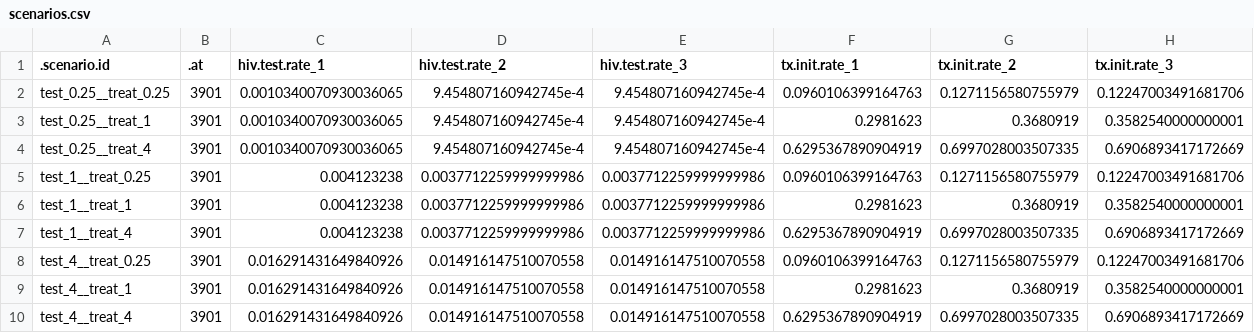
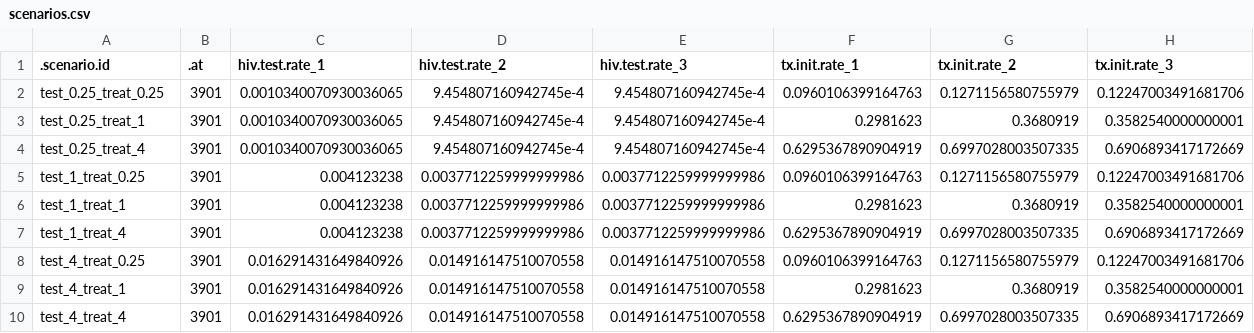
Before and after one commit to EpiModel/EpiModelHIV-Template, a CSV file: data/input/scenarios.csv, drawn as a sheet.

Commit message:
update tables

```diff
--- a/data/input/scenarios.csv
+++ b/data/input/scenarios.csv
@@ -1,10 +1,10 @@
 .scenario.id,.at,hiv.test.rate_1,hiv.test.rate_2,hiv.test.rate_3,tx.init.rate_1,tx.init.rate_2,tx.init.rate_3
-test_0.25__treat_0.25,3901,0.0010340070930036065,9.454807160942745e-4,9.454807160942745e-4,0.0960106399164763,0.1271156580755979,0.12247003491681706
-test_0.25__treat_1,3901,0.0010340070930036065,9.454807160942745e-4,9.454807160942745e-4,0.2981623,0.3680919,0.3582540000000001
-test_0.25__treat_4,3901,0.0010340070930036065,9.454807160942745e-4,9.454807160942745e-4,0.6295367890904919,0.6997028003507335,0.6906893417172669
-test_1__treat_0.25,3901,0.004123238,0.0037712259999999986,0.0037712259999999986,0.0960106399164763,0.1271156580755979,0.12247003491681706
-test_1__treat_1,3901,0.004123238,0.0037712259999999986,0.0037712259999999986,0.2981623,0.3680919,0.3582540000000001
-test_1__treat_4,3901,0.004123238,0.0037712259999999986,0.0037712259999999986,0.6295367890904919,0.6997028003507335,0.6906893417172669
-test_4__treat_0.25,3901,0.016291431649840926,0.014916147510070558,0.014916147510070558,0.0960106399164763,0.1271156580755979,0.12247003491681706
-test_4__treat_1,3901,0.016291431649840926,0.014916147510070558,0.014916147510070558,0.2981623,0.3680919,0.3582540000000001
-test_4__treat_4,3901,0.016291431649840926,0.014916147510070558,0.014916147510070558,0.6295367890904919,0.6997028003507335,0.6906893417172669
+test_0.25_treat_0.25,3901,0.0010340070930036065,9.454807160942745e-4,9.454807160942745e-4,0.0960106399164763,0.1271156580755979,0.12247003491681706
+test_0.25_treat_1,3901,0.0010340070930036065,9.454807160942745e-4,9.454807160942745e-4,0.2981623,0.3680919,0.3582540000000001
+test_0.25_treat_4,3901,0.0010340070930036065,9.454807160942745e-4,9.454807160942745e-4,0.6295367890904919,0.6997028003507335,0.6906893417172669
+test_1_treat_0.25,3901,0.004123238,0.0037712259999999986,0.0037712259999999986,0.0960106399164763,0.1271156580755979,0.12247003491681706
+test_1_treat_1,3901,0.004123238,0.0037712259999999986,0.0037712259999999986,0.2981623,0.3680919,0.3582540000000001
+test_1_treat_4,3901,0.004123238,0.0037712259999999986,0.0037712259999999986,0.6295367890904919,0.6997028003507335,0.6906893417172669
+test_4_treat_0.25,3901,0.016291431649840926,0.014916147510070558,0.014916147510070558,0.0960106399164763,0.1271156580755979,0.12247003491681706
+test_4_treat_1,3901,0.016291431649840926,0.014916147510070558,0.014916147510070558,0.2981623,0.3680919,0.3582540000000001
+test_4_treat_4,3901,0.016291431649840926,0.014916147510070558,0.014916147510070558,0.6295367890904919,0.6997028003507335,0.6906893417172669
```
Also changed, not shown: 2 other files.
